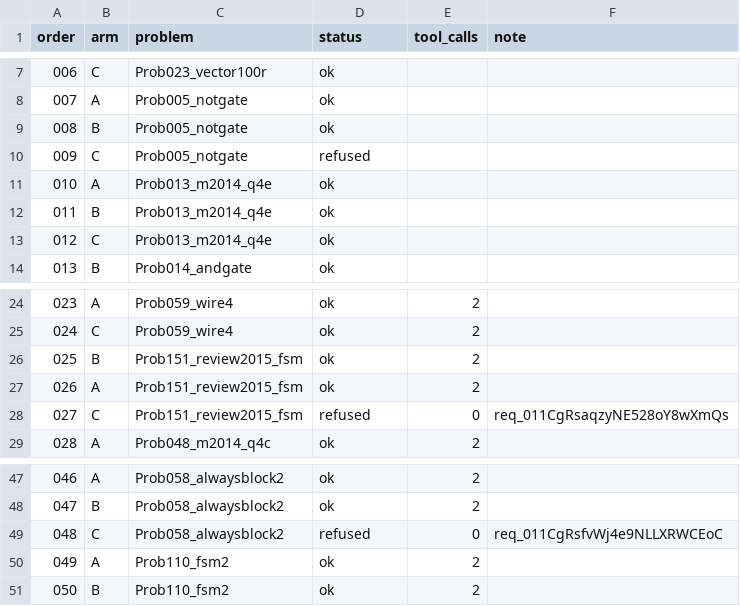
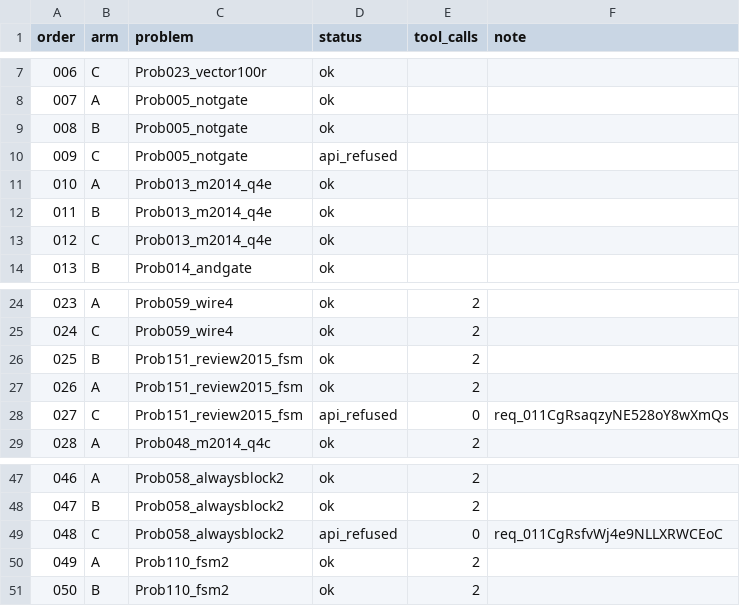
Before and after one commit to drpaj12/loki, a CSV file: experiments/llm-pilot/results/standard/status.csv, drawn as a sheet; only a part is shown, gaps mark what is left out; the diff covers the shown part only.

```diff
--- a/experiments/llm-pilot/results/standard/status.csv
+++ b/experiments/llm-pilot/results/standard/status.csv
@@ -9,3 +9,3 @@ order,arm,problem,status,tool_calls,note
 008,B,Prob005_notgate,ok,,
-009,C,Prob005_notgate,refused,,
+009,C,Prob005_notgate,api_refused,,
 010,A,Prob013_m2014_q4e,ok,,
@@ -27,3 +27,3 @@ order,arm,problem,status,tool_calls,note
 026,A,Prob151_review2015_fsm,ok,2,
-027,C,Prob151_review2015_fsm,refused,0,req_011CgRsaqzyNE528oY8wXmQs
+027,C,Prob151_review2015_fsm,api_refused,0,req_011CgRsaqzyNE528oY8wXmQs
 028,A,Prob048_m2014_q4c,ok,2,
@@ -48,3 +48,3 @@ order,arm,problem,status,tool_calls,note
 047,B,Prob058_alwaysblock2,ok,2,
-048,C,Prob058_alwaysblock2,refused,0,req_011CgRsfvWj4e9NLLXRWCEoC
+048,C,Prob058_alwaysblock2,api_refused,0,req_011CgRsfvWj4e9NLLXRWCEoC
 049,A,Prob110_fsm2,ok,2,
```
Also changed, not shown: 12 edited cells elsewhere in this file, experiments/llm-pilot/results/re/status.csv, 13 other files.
